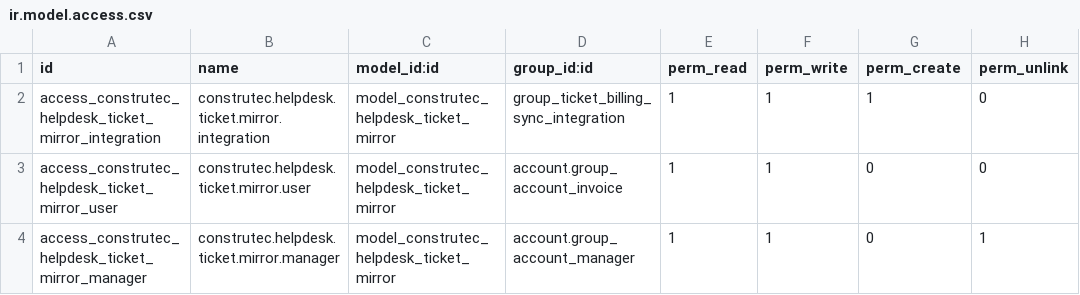
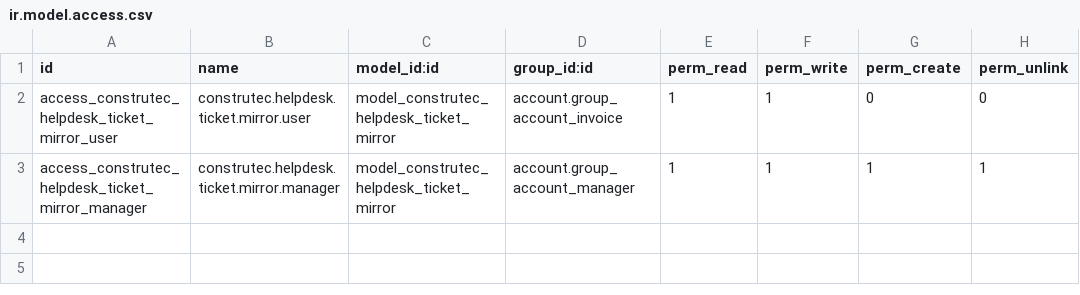
Before and after one commit to AlexConstrutec/odoo19e, a CSV file: construtec_ticket_billing_19/security/ir.model.access.csv, drawn as a sheet.

Commit message:
Reutiliza account.group_account_manager en vez de crear un grupo nuevo
El modulo aun no estaba instalado en produccion, momento correcto para
el cambio: retira group_ticket_billing_sync_integration y da acceso
completo (read+write+create+unlink) al grupo nativo "Facturacion:
Administrador" ya usado en el resto del proyecto para acciones
privilegiadas de contabilidad. Decision explicita del usuario.

```diff
--- a/construtec_ticket_billing_19/security/ir.model.access.csv
+++ b/construtec_ticket_billing_19/security/ir.model.access.csv
@@ -1,4 +1,3 @@
 id,name,model_id:id,group_id:id,perm_read,perm_write,perm_create,perm_unlink
-access_construtec_helpdesk_ticket_mirror_integration,construtec.helpdesk.ticket.mirror.integration,model_construtec_helpdesk_ticket_mirror,group_ticket_billing_sync_integration,1,1,1,0
 access_construtec_helpdesk_ticket_mirror_user,construtec.helpdesk.ticket.mirror.user,model_construtec_helpdesk_ticket_mirror,account.group_account_invoice,1,1,0,0
-access_construtec_helpdesk_ticket_mirror_manager,construtec.helpdesk.ticket.mirror.manager,model_construtec_helpdesk_ticket_mirror,account.group_account_manager,1,1,0,1
+access_construtec_helpdesk_ticket_mirror_manager,construtec.helpdesk.ticket.mirror.manager,model_construtec_helpdesk_ticket_mirror,account.group_account_manager,1,1,1,1
```
Also changed, not shown: 4 other files.
